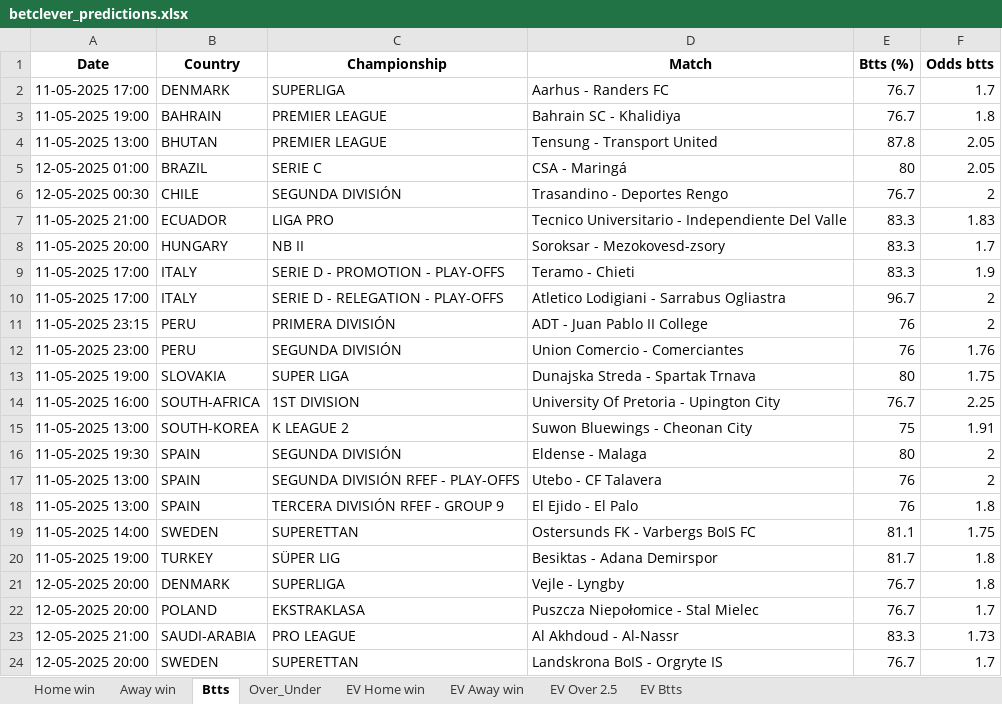
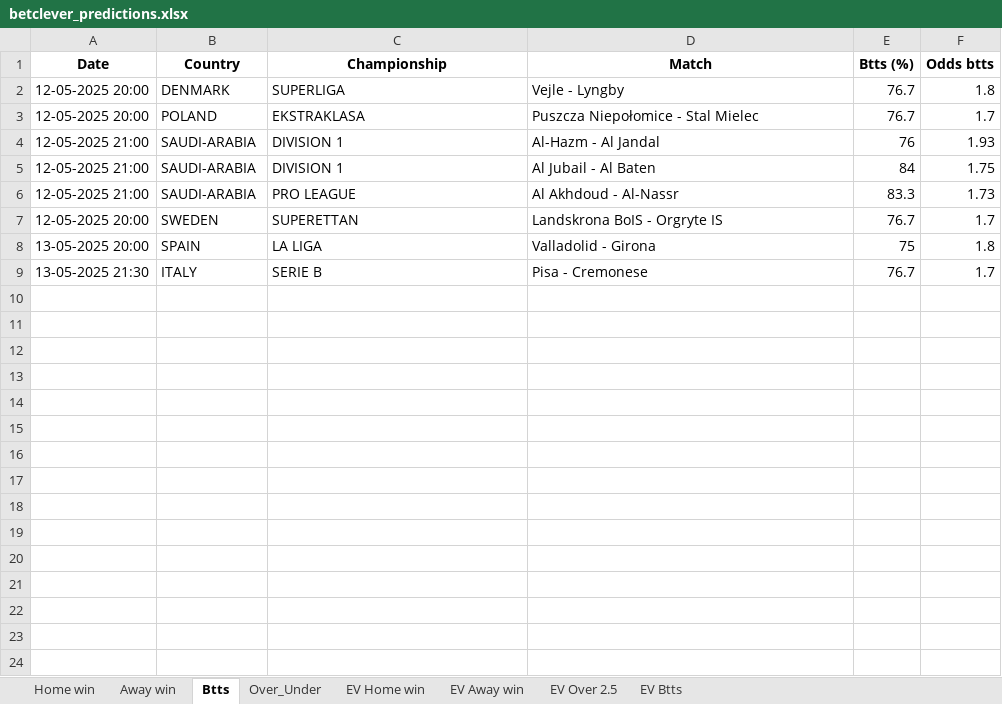
Before and after one commit to ZzZzZzZXCoo/soccer_predictions_scraper, an Excel workbook: scraper/data/betclever_predictions.xlsx, sheet Btts, drawn as a sheet; values as stored, in another font and other column widths than the file's, no borders; removed rows and columns are numbered as before the commit, all else as after; the diff names each change by its address in the sheet, - before the commit and + after, or states it on an @@ line.

```diff
--- a/scraper/data/betclever_predictions.xlsx (sheet Btts)
+++ b/scraper/data/betclever_predictions.xlsx (sheet Btts)
-row 2: 11-05-2025 17:00 | DENMARK | SUPERLIGA | Aarhus - Randers FC | 76.7 | 1.7
-row 3: 11-05-2025 19:00 | BAHRAIN | PREMIER LEAGUE | Bahrain SC - Khalidiya | 76.7 | 1.8
-row 4: 11-05-2025 13:00 | BHUTAN | PREMIER LEAGUE | Tensung - Transport United | 87.8 | 2.05
-row 5: 12-05-2025 01:00 | BRAZIL | SERIE C | CSA - Maringá | 80 | 2.05
-row 6: 12-05-2025 00:30 | CHILE | SEGUNDA DIVISIÓN | Trasandino - Deportes Rengo | 76.7 | 2
-row 7: 11-05-2025 21:00 | ECUADOR | LIGA PRO | Tecnico Universitario - Independiente Del Valle | 83.3 | 1.83
-row 8: 11-05-2025 20:00 | HUNGARY | NB II | Soroksar - Mezokovesd-zsory | 83.3 | 1.7
-row 9: 11-05-2025 17:00 | ITALY | SERIE D - PROMOTION - PLAY-OFFS | Teramo - Chieti | 83.3 | 1.9
-row 10: 11-05-2025 17:00 | ITALY | SERIE D - RELEGATION - PLAY-OFFS | Atletico Lodigiani - Sarrabus Ogliastra | 96.7 | 2
-row 11: 11-05-2025 23:15 | PERU | PRIMERA DIVISIÓN | ADT - Juan Pablo II College | 76 | 2
-row 12: 11-05-2025 23:00 | PERU | SEGUNDA DIVISIÓN | Union Comercio - Comerciantes | 76 | 1.76
-row 13: 11-05-2025 19:00 | SLOVAKIA | SUPER LIGA | Dunajska Streda - Spartak Trnava | 80 | 1.75
-row 14: 11-05-2025 16:00 | SOUTH-AFRICA | 1ST DIVISION | University Of Pretoria - Upington City | 76.7 | 2.25
-row 15: 11-05-2025 13:00 | SOUTH-KOREA | K LEAGUE 2 | Suwon Bluewings - Cheonan City | 75 | 1.91
-row 16: 11-05-2025 19:30 | SPAIN | SEGUNDA DIVISIÓN | Eldense - Malaga | 80 | 2
-row 17: 11-05-2025 13:00 | SPAIN | SEGUNDA DIVISIÓN RFEF - PLAY-OFFS | Utebo - CF Talavera | 76 | 2
-row 18: 11-05-2025 13:00 | SPAIN | TERCERA DIVISIÓN RFEF - GROUP 9 | El Ejido - El Palo | 76 | 1.8
-row 19: 11-05-2025 14:00 | SWEDEN | SUPERETTAN | Ostersunds FK - Varbergs BoIS FC | 81.1 | 1.75
-row 20: 11-05-2025 19:00 | TURKEY | SÜPER LIG | Besiktas - Adana Demirspor | 81.7 | 1.8
+row 4: 12-05-2025 21:00 | SAUDI-ARABIA | DIVISION 1 | Al-Hazm - Al Jandal | 76 | 1.93
+row 5: 12-05-2025 21:00 | SAUDI-ARABIA | DIVISION 1 | Al Jubail - Al Baten | 84 | 1.75
+row 8: 13-05-2025 20:00 | SPAIN | LA LIGA | Valladolid - Girona | 75 | 1.8
+row 9: 13-05-2025 21:30 | ITALY | SERIE B | Pisa - Cremonese | 76.7 | 1.7
```
Also changed, not shown: sheet EV Home win, sheet EV Btts, sheet EV Away win, sheet EV Over 2.5, sheet Over_Under, sheet Home win, 1 more sheet.
